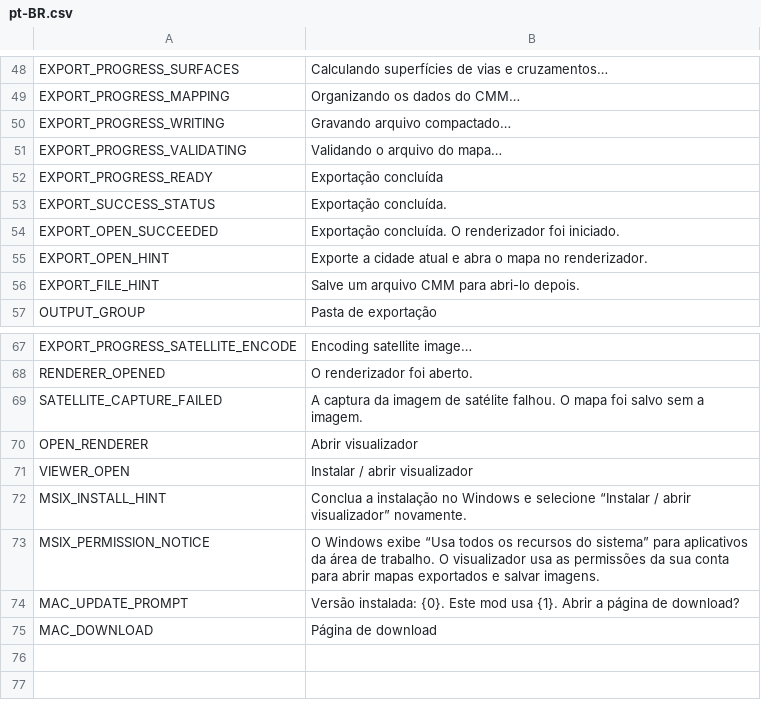
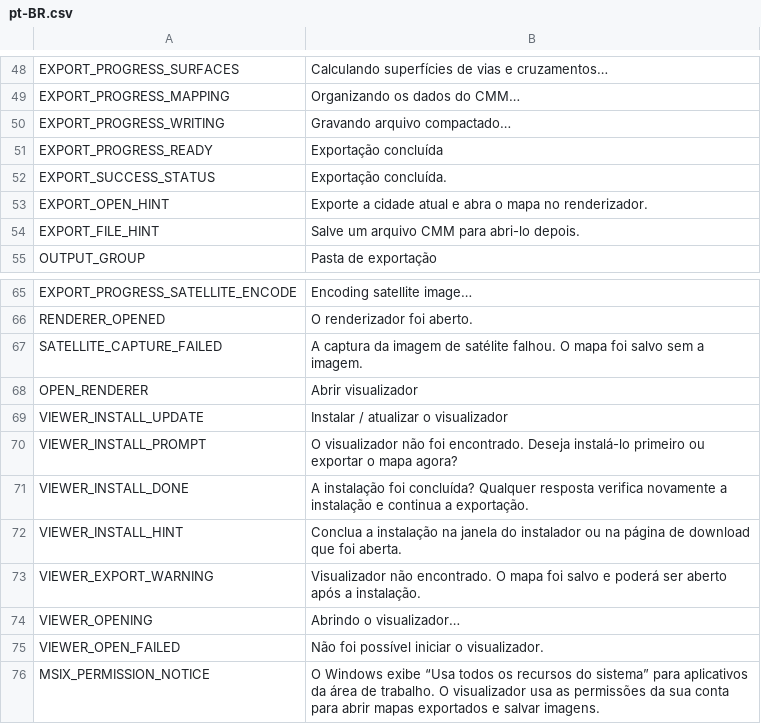
Before and after one commit to Liuiuera/CSLModernMap-CodeMod, a CSV file: CS1/Translations/pt-BR.csv, drawn as a sheet; only a part is shown, gaps mark what is left out; removed rows and columns are numbered as before the commit, all else as after; the diff names each change by its address in the sheet, - before the commit and + after, or states it on an @@ line.

```diff
--- a/CS1/Translations/pt-BR.csv
+++ b/CS1/Translations/pt-BR.csv
-row 51: EXPORT_PROGRESS_VALIDATING | Validando o arquivo do mapa…
-row 54: EXPORT_OPEN_SUCCEEDED | Exportação concluída. O renderizador foi iniciado.
-row 71: VIEWER_OPEN | Instalar / abrir visualizador
-row 72: MSIX_INSTALL_HINT | Conclua a instalação no Windows e selecione “Instalar / abrir visualizador” novamente.
+row 69: VIEWER_INSTALL_UPDATE | Instalar / atualizar o visualizador
+row 70: VIEWER_INSTALL_PROMPT | O visualizador não foi encontrado. Deseja instalá-lo primeiro ou exportar o mapa agora?
+row 71: VIEWER_INSTALL_DONE | A instalação foi concluída? Qualquer resposta verifica novamente a instalação e continua a exportação.
+row 72: VIEWER_INSTALL_HINT | Conclua a instalação na janela do instalador ou na página de download que foi aberta.
+row 73: VIEWER_EXPORT_WARNING | Visualizador não encontrado. O mapa foi salvo e poderá ser aberto após a instalação.
+row 74: VIEWER_OPENING | Abrindo o visualizador…
+row 75: VIEWER_OPEN_FAILED | Não foi possível iniciar o visualizador.
-row 74: MAC_UPDATE_PROMPT | Versão instalada: {0}. Este mod usa {1}. Abrir a página de download?
-row 75: MAC_DOWNLOAD | Página de download
```
Also changed, not shown: CS1/Translations/de-DE.csv, CS1/Translations/es-ES.csv, 44 other files.
